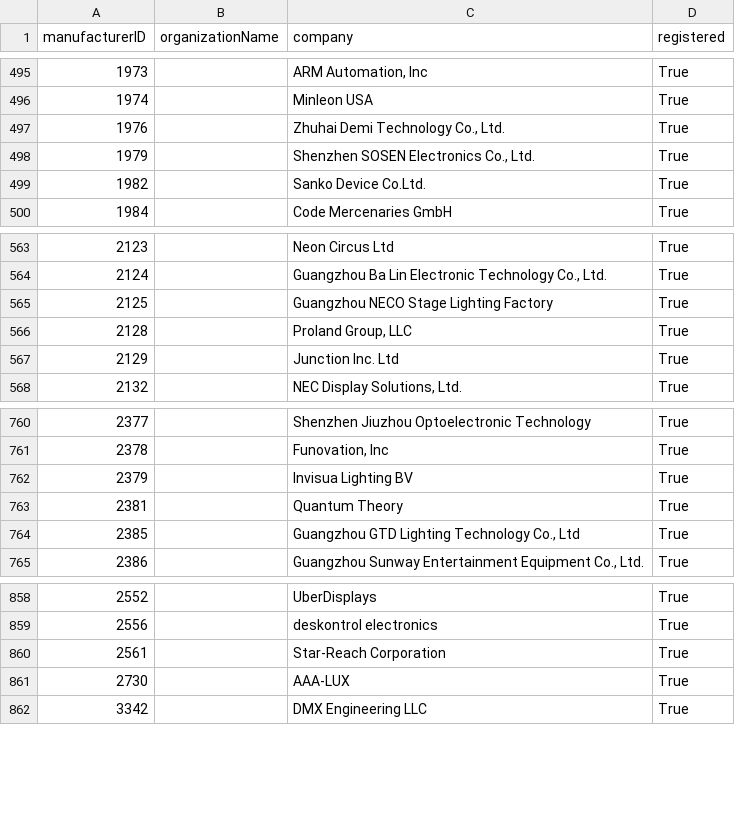
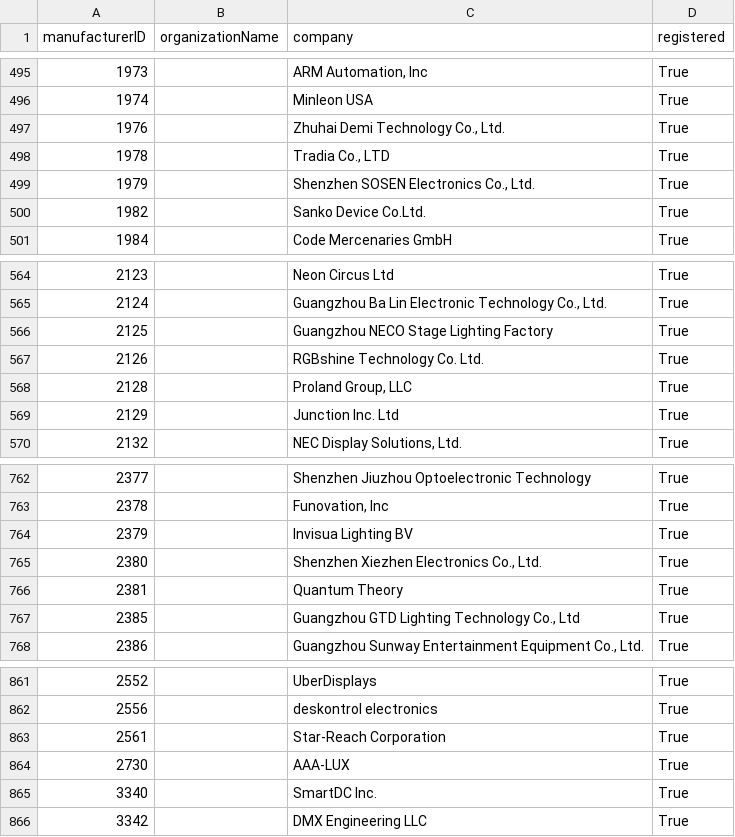
Before and after one commit to marcusbirkin/ESTA_MFCTRIDS, a CSV file: esta_mfcrids.csv, drawn as a sheet; only a part is shown, gaps mark what is left out; the diff names each change by its address in the sheet, - before the commit and + after, or states it on an @@ line.

```diff
--- a/esta_mfcrids.csv
+++ b/esta_mfcrids.csv
+row 498: 1978 |  | Tradia Co., LTD | True
+row 567: 2126 |  | RGBshine Technology Co. Ltd. | True
+row 765: 2380 |  | Shenzhen Xiezhen Electronics Co., Ltd. | True
+row 865: 3340 |  | SmartDC Inc. | True
```
